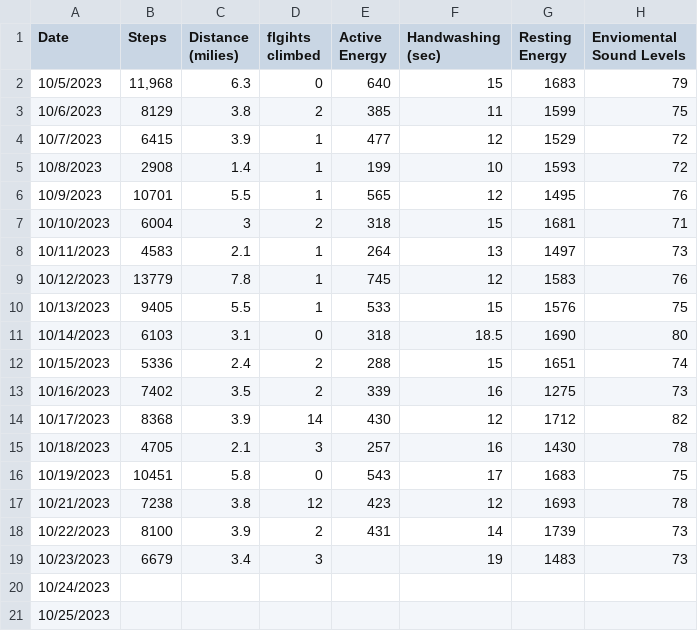
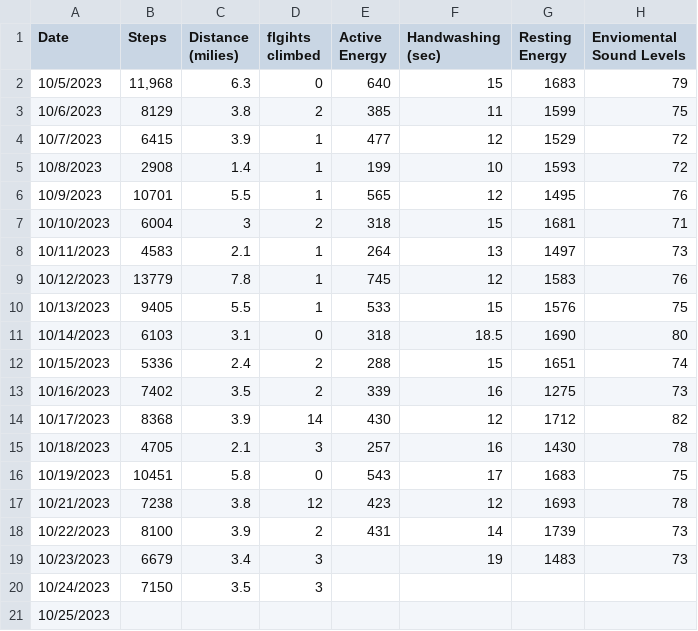
Before and after one commit to TheEvergreenStateCollege/upper-division-cs-23-24, a CSV file: dsa-23au/java-dsa/Torsten/Torsten_HealthData.csv, drawn as a sheet.

Commit message:
added more data

```diff
--- a/dsa-23au/java-dsa/Torsten/Torsten_HealthData.csv
+++ b/dsa-23au/java-dsa/Torsten/Torsten_HealthData.csv
@@ -19,3 +19,3 @@ Date,Steps ,Distance (milies),flgihts climbed ,Active Energy,Handwashing (sec),R
 10/23/2023,6679,3.4,3,,19,1483,73
-10/24/2023,,,,,,,
+10/24/2023,7150,3.5,3,
 10/25/2023,,,,,,,
```
